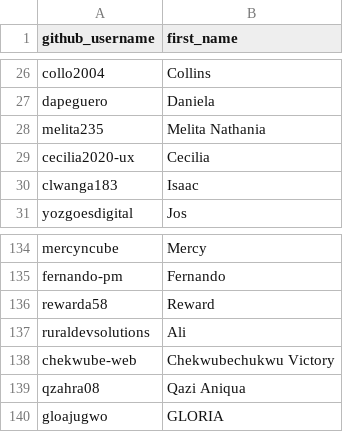
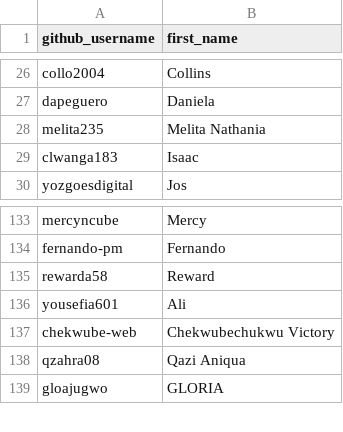
Before and after one commit to ds4owd-dev/ds4owd-002-quiz, a CSV file: modules/md-01-quiz/github_usernames.csv, drawn as a sheet; only a part is shown, gaps mark what is left out.

Commit message:
update usernames

```diff
--- a/modules/md-01-quiz/github_usernames.csv
+++ b/modules/md-01-quiz/github_usernames.csv
@@ -28,3 +28,2 @@ dapeguero,Daniela
 melita235,Melita Nathania
-cecilia2020-ux,Cecilia
 clwanga183,Isaac
@@ -136,3 +135,3 @@ fernando-pm,Fernando
 rewarda58,Reward
-ruraldevsolutions,Ali
+yousefia601,Ali
 chekwube-web,Chekwubechukwu Victory
```
Also changed, not shown: modules/md-02-quiz/github_usernames.csv.
